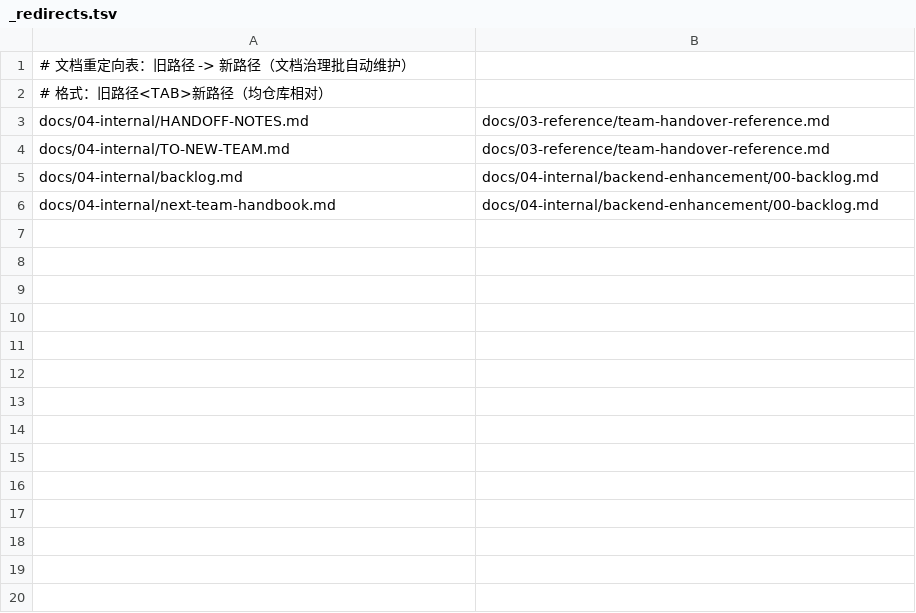
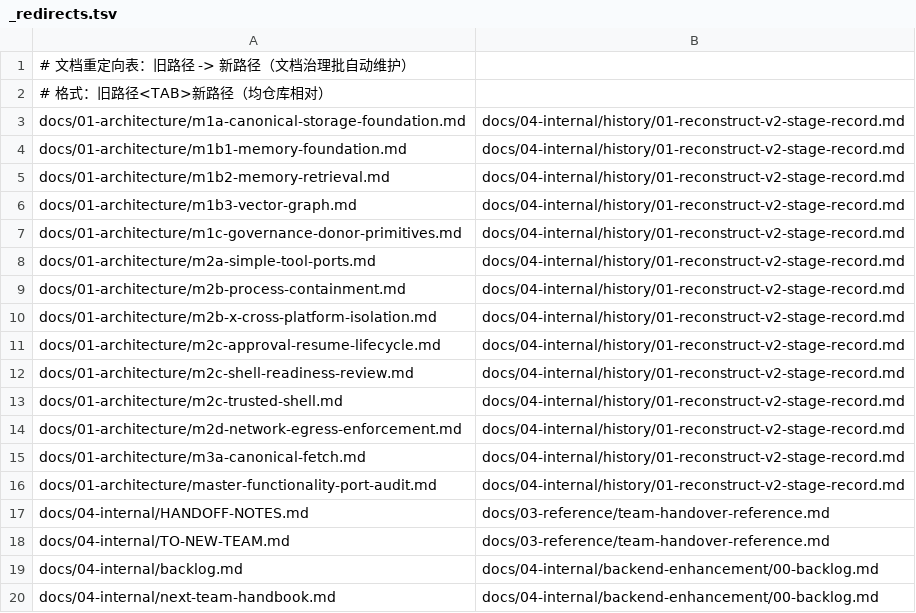
Before and after one commit to Apeireth/Apeireth, a TSV file: docs/_redirects.tsv, drawn as a sheet; the diff names each change by its address in the sheet, - before the commit and + after, or states it on an @@ line.

Commit message:
docs(history): 14 篇阶段施工稿逐字归档 —— 合并=改写 L5，归档才是唯一合规动作
审计代理给出关键反驳：合并 13 篇阶段施工稿=摘录重排正文=改写 L5 卷宗，与仓内「历史不追溯改写」纪律冲突；且每篇独立携带 Starting HEAD/Status，是原子凭证，合并后 commit 级可追溯性丢失。

故采用**逐字归档**（git mv，正文一字未改）：m1a/m1b1-3/m1c/m2a/m2b/m2b-x/m2c-A/m2c-R/m2c-T/m2d/m3a + master-functionality-port-audit 共 14 篇 → docs/archive/merged/2026-10-23/docs/01-architecture/；原路径留 4 行重定向桩并登记 _redirects.tsv（现 18 条）。

同时修正归拢册的定位声明：原文写「原件仍在原位」已不成立，改为明确标注 14 篇已迁入 archive + 5 篇仍保留原位。

0 装真账：测试=docs_links live 断链 33（归档未新增断链，桩可达）；clippy 0 触碰（纯文档）；0 触碰 LOCKED 5 项；0 引新外部 dep。
O-6 审查：总体最优=服从纪律优先于服从「一篇」的诉求——要一篇就写导读册，原件逐字归档；系统最优=git mv 保留 git 历史与 blame，读者仍可查每篇当时的样子；架构最优=「归拢册 = 活的导读层，archive = 死的凭证层」两层分工，与 docs/adr/ 的 README 索引 + ADR 正文同构。拒的 alternatives：(a) 合并 13 篇为 1 册——改写 L5，拒；(b) 留在原地不归档——L5 内容继续污染 L3 活目录且 6 篇零入链，拒。
影响面：14 篇 git mv + 14 桩 + 重定向表 +13 条 + 归拢册头部 1 段。
后续 stage：reports/ 121 原件归档 + backend-enhancement 60→30 按线重组。

```diff
--- a/docs/_redirects.tsv
+++ b/docs/_redirects.tsv
+row 3: docs/01-architecture/m1a-canonical-storage-foundation.md | docs/04-internal/history/01-reconstruct-v2-stage-record.md
+row 4: docs/01-architecture/m1b1-memory-foundation.md | docs/04-internal/history/01-reconstruct-v2-stage-record.md
+row 5: docs/01-architecture/m1b2-memory-retrieval.md | docs/04-internal/history/01-reconstruct-v2-stage-record.md
+row 6: docs/01-architecture/m1b3-vector-graph.md | docs/04-internal/history/01-reconstruct-v2-stage-record.md
+row 7: docs/01-architecture/m1c-governance-donor-primitives.md | docs/04-internal/history/01-reconstruct-v2-stage-record.md
+row 8: docs/01-architecture/m2a-simple-tool-ports.md | docs/04-internal/history/01-reconstruct-v2-stage-record.md
+row 9: docs/01-architecture/m2b-process-containment.md | docs/04-internal/history/01-reconstruct-v2-stage-record.md
+row 10: docs/01-architecture/m2b-x-cross-platform-isolation.md | docs/04-internal/history/01-reconstruct-v2-stage-record.md
+row 11: docs/01-architecture/m2c-approval-resume-lifecycle.md | docs/04-internal/history/01-reconstruct-v2-stage-record.md
+row 12: docs/01-architecture/m2c-shell-readiness-review.md | docs/04-internal/history/01-reconstruct-v2-stage-record.md
+row 13: docs/01-architecture/m2c-trusted-shell.md | docs/04-internal/history/01-reconstruct-v2-stage-record.md
+row 14: docs/01-architecture/m2d-network-egress-enforcement.md | docs/04-internal/history/01-reconstruct-v2-stage-record.md
+row 15: docs/01-architecture/m3a-canonical-fetch.md | docs/04-internal/history/01-reconstruct-v2-stage-record.md
+row 16: docs/01-architecture/master-functionality-port-audit.md | docs/04-internal/history/01-reconstruct-v2-stage-record.md
```
Also changed, not shown: 29 other files.
